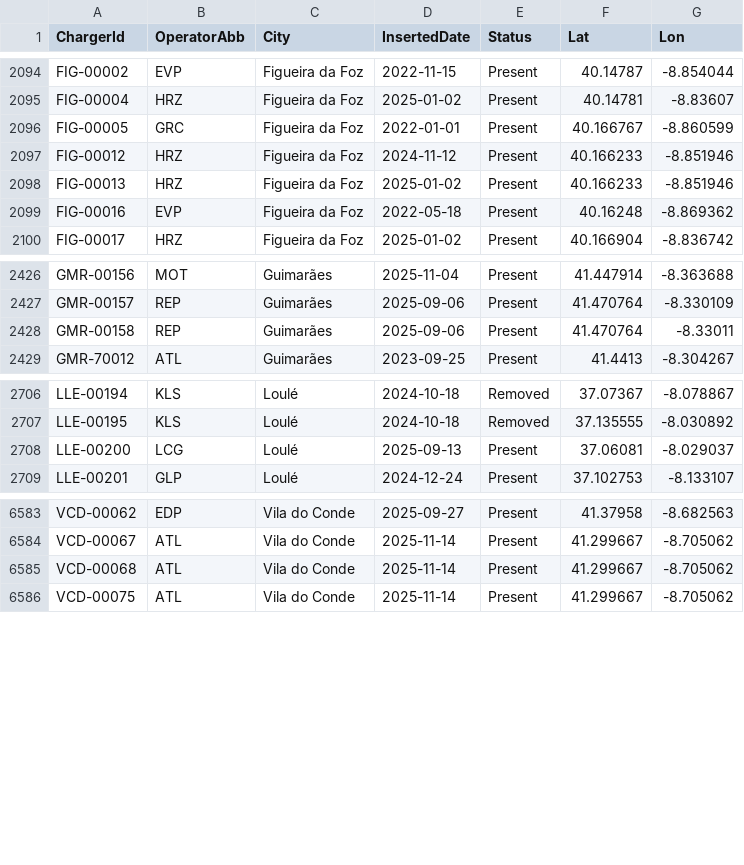
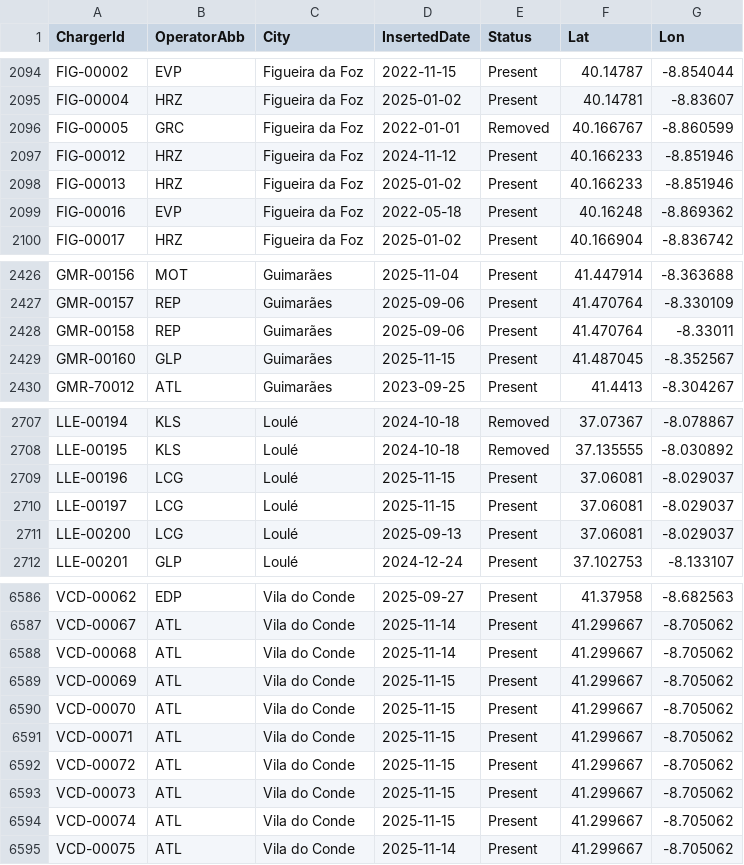
Before and after one commit to pmreis/emobility, a CSV file: data/outputs/PT_Chargers.csv, drawn as a sheet; only a part is shown, gaps mark what is left out.

```diff
--- a/data/outputs/PT_Chargers.csv
+++ b/data/outputs/PT_Chargers.csv
@@ -2095,3 +2095,3 @@ FIG-00002,EVP,Figueira da Foz,2022-11-15,Present,40.14787,-8.854044
 FIG-00004,HRZ,Figueira da Foz,2025-01-02,Present,40.14781,-8.83607
-FIG-00005,GRC,Figueira da Foz,2022-01-01,Present,40.166767,-8.860599
+FIG-00005,GRC,Figueira da Foz,2022-01-01,Removed,40.166767,-8.860599
 FIG-00012,HRZ,Figueira da Foz,2024-11-12,Present,40.166233,-8.851946
@@ -2428,2 +2428,3 @@ GMR-00157,REP,Guimarães,2025-09-06,Present,41.470764,-8.330109
 GMR-00158,REP,Guimarães,2025-09-06,Present,41.470764,-8.33011
+GMR-00160,GLP,Guimarães,2025-11-15,Present,41.487045,-8.352567
 GMR-70012,ATL,Guimarães,2023-09-25,Present,41.4413,-8.304267
@@ -2707,2 +2708,4 @@ LLE-00194,KLS,Loulé,2024-10-18,Removed,37.07367,-8.078867
 LLE-00195,KLS,Loulé,2024-10-18,Removed,37.135555,-8.030892
+LLE-00196,LCG,Loulé,2025-11-15,Present,37.06081,-8.029037
+LLE-00197,LCG,Loulé,2025-11-15,Present,37.06081,-8.029037
 LLE-00200,LCG,Loulé,2025-09-13,Present,37.06081,-8.029037
@@ -6585,2 +6588,8 @@ VCD-00067,ATL,Vila do Conde,2025-11-14,Present,41.299667,-8.705062
 VCD-00068,ATL,Vila do Conde,2025-11-14,Present,41.299667,-8.705062
+VCD-00069,ATL,Vila do Conde,2025-11-15,Present,41.299667,-8.705062
+VCD-00070,ATL,Vila do Conde,2025-11-15,Present,41.299667,-8.705062
+VCD-00071,ATL,Vila do Conde,2025-11-15,Present,41.299667,-8.705062
+VCD-00072,ATL,Vila do Conde,2025-11-15,Present,41.299667,-8.705062
+VCD-00073,ATL,Vila do Conde,2025-11-15,Present,41.299667,-8.705062
+VCD-00074,ATL,Vila do Conde,2025-11-15,Present,41.299667,-8.705062
 VCD-00075,ATL,Vila do Conde,2025-11-14,Present,41.299667,-8.705062
```
Also changed, not shown: data/outputs/PT_Chargers_New_Today.csv, data/outputs/PT_Chargers_Per_District.csv, 5 other files.
